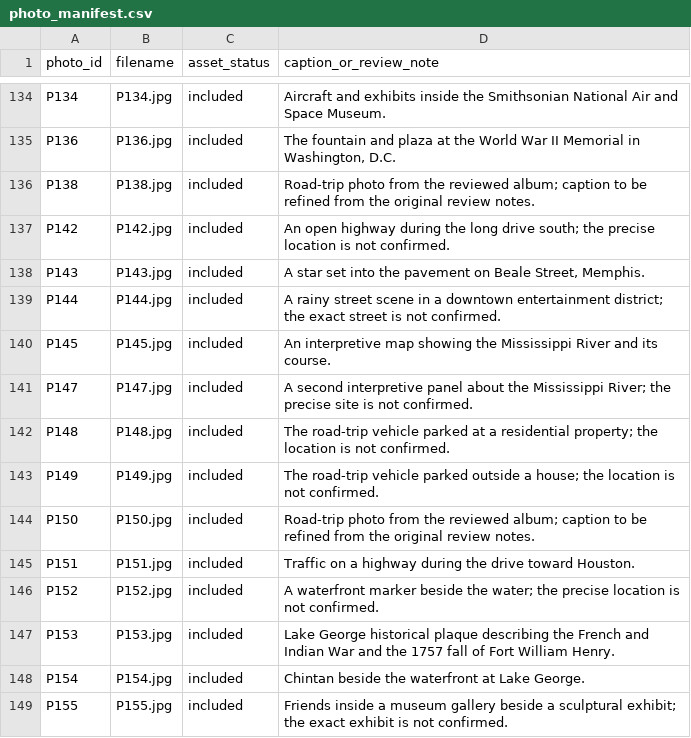
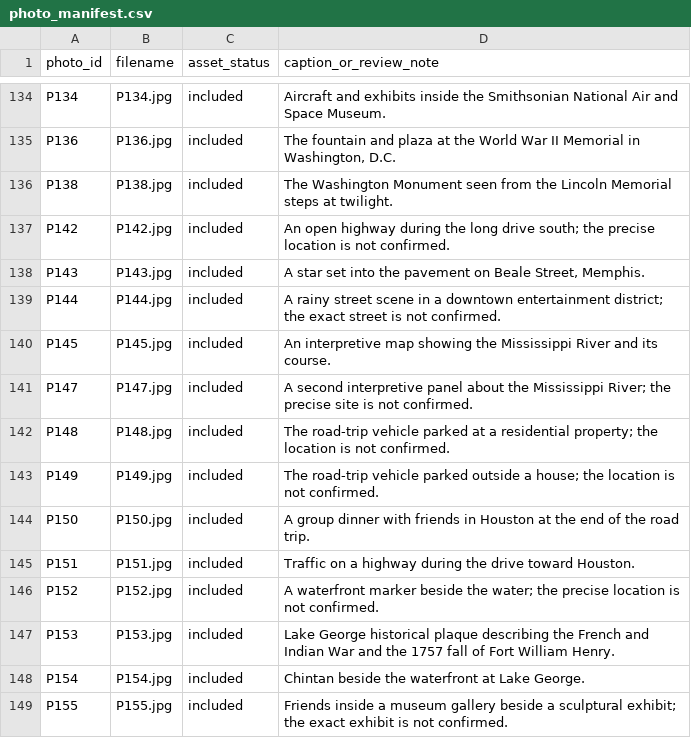
Before and after one commit to chintankanal/rallypoint, a CSV file: travelogue/photo_manifest.csv, drawn as a sheet; only a part is shown, gaps mark what is left out.

Commit message:
Finish photo manifest caption audit

```diff
--- a/travelogue/photo_manifest.csv
+++ b/travelogue/photo_manifest.csv
@@ -135,3 +135,3 @@ P134,P134.jpg,included,"Aircraft and exhibits inside the Smithsonian National Ai
 P136,P136.jpg,included,"The fountain and plaza at the World War II Memorial in Washington, D.C."
-P138,P138.jpg,included,"Road-trip photo from the reviewed album; caption to be refined from the original review notes."
+P138,P138.jpg,included,"The Washington Monument seen from the Lincoln Memorial steps at twilight."
 P142,P142.jpg,included,"An open highway during the long drive south; the precise location is not confirmed."
@@ -143,3 +143,3 @@ P148,P148.jpg,included,"The road-trip vehicle parked at a residential property;
 P149,P149.jpg,included,"The road-trip vehicle parked outside a house; the location is not confirmed."
-P150,P150.jpg,included,"Road-trip photo from the reviewed album; caption to be refined from the original review notes."
+P150,P150.jpg,included,"A group dinner with friends in Houston at the end of the road trip."
 P151,P151.jpg,included,"Traffic on a highway during the drive toward Houston."
```
